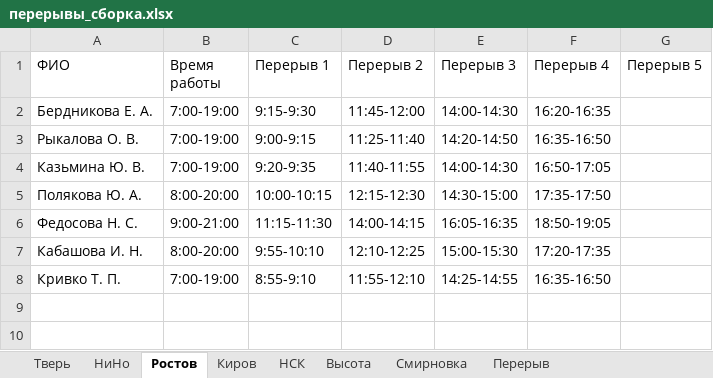
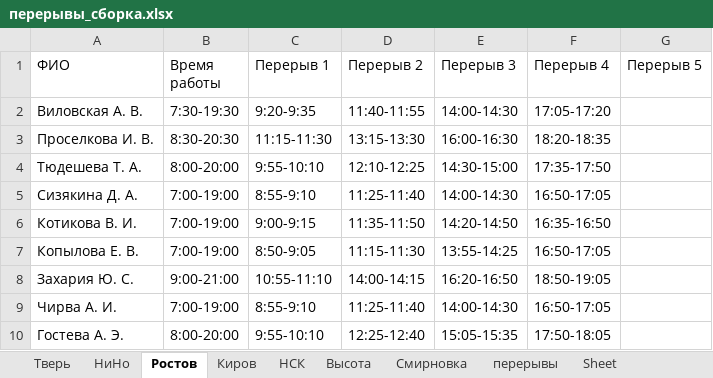
Before and after one commit to YuGo2021/pereriv, an Excel workbook: перерывы_сборка.xlsx, sheet Ростов, drawn as a sheet; values as stored, in another font and other column widths than the file's, no borders; removed rows and columns are numbered as before the commit, all else as after; the diff names each change by its address in the sheet, - before the commit and + after, or states it on an @@ line.

Commit message:
pereriv2 - fix
установка фиксированных перерывов

```diff
--- a/перерывы_сборка.xlsx (sheet Ростов)
+++ b/перерывы_сборка.xlsx (sheet Ростов)
-sheet tab: Перерыв
+sheet tab: перерывы
+sheet tab: Sheet
+row 2: Виловская А. В. | 7:30-19:30 | 9:20-9:35 | 11:40-11:55 | 14:00-14:30 | 17:05-17:20
+row 3: Проселкова И. В. | 8:30-20:30 | 11:15-11:30 | 13:15-13:30 | 16:00-16:30 | 18:20-18:35
+row 4: Тюдешева Т. А. | 8:00-20:00 | 9:55-10:10 | 12:10-12:25 | 14:30-15:00 | 17:35-17:50
-A5 (ФИО): Бердникова Е. А.
+A5 (ФИО): Сизякина Д. А.
-C5 (Перерыв 1): 9:15-9:30
+C5 (Перерыв 1): 8:55-9:10
-D5 (Перерыв 2): 11:45-12:00
+D5 (Перерыв 2): 11:25-11:40
-F5 (Перерыв 4): 16:20-16:35
+F5 (Перерыв 4): 16:50-17:05
-A6 (ФИО): Рыкалова О. В.
+A6 (ФИО): Котикова В. И.
-D6 (Перерыв 2): 11:25-11:40
+D6 (Перерыв 2): 11:35-11:50
-A7 (ФИО): Казьмина Ю. В.
+A7 (ФИО): Копылова Е. В.
-C7 (Перерыв 1): 9:20-9:35
+C7 (Перерыв 1): 8:50-9:05
-D7 (Перерыв 2): 11:40-11:55
+D7 (Перерыв 2): 11:15-11:30
-E7 (Перерыв 3): 14:00-14:30
+E7 (Перерыв 3): 13:55-14:25
-row 5: Полякова Ю. А. | 8:00-20:00 | 10:00-10:15 | 12:15-12:30 | 14:30-15:00 | 17:35-17:50
-A8 (ФИО): Федосова Н. С.
+A8 (ФИО): Захария Ю. С.
-C8 (Перерыв 1): 11:15-11:30
+C8 (Перерыв 1): 10:55-11:10
-E8 (Перерыв 3): 16:05-16:35
+E8 (Перерыв 3): 16:20-16:50
+row 9: Чирва А. И. | 7:00-19:00 | 8:55-9:10 | 11:25-11:40 | 14:00-14:30 | 16:50-17:05
-A10 (ФИО): Кабашова И. Н.
+A10 (ФИО): Гостева А. Э.
-D10 (Перерыв 2): 12:10-12:25
+D10 (Перерыв 2): 12:25-12:40
-E10 (Перерыв 3): 15:00-15:30
+E10 (Перерыв 3): 15:05-15:35
-F10 (Перерыв 4): 17:20-17:35
+F10 (Перерыв 4): 17:50-18:05
-row 8: Кривко Т. П. | 7:00-19:00 | 8:55-9:10 | 11:55-12:10 | 14:25-14:55 | 16:35-16:50
```
Also changed, not shown: sheet перерывы, sheet Смирновка, sheet Киров, sheet Тверь, sheet НСК, sheet Высота, 1 more sheet, Исключения.xlsx, Смирновка.xlsx, 4 other files.
